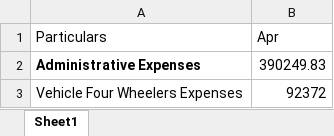
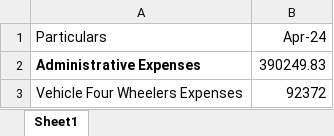
Before and after one commit to Rishi1003/priyafils, an Excel workbook: uploads/indirect-expenses.xlsx, sheet Sheet1, drawn as a sheet; only a part is shown; values as stored, in another font and other column widths than the file's, no borders; the diff names each change by its address in the sheet, - before the commit and + after, or states it on an @@ line.

```diff
--- a/uploads/indirect-expenses.xlsx (sheet Sheet1)
+++ b/uploads/indirect-expenses.xlsx (sheet Sheet1)
-B1: Apr
+B1: Apr-24
```
Also changed, not shown: uploads/expenses.xlsx, uploads/inventorysales.xlsx, 2 other files.
